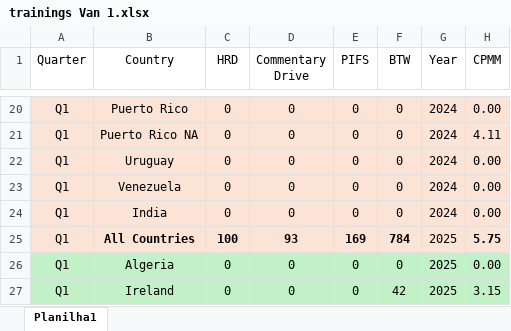
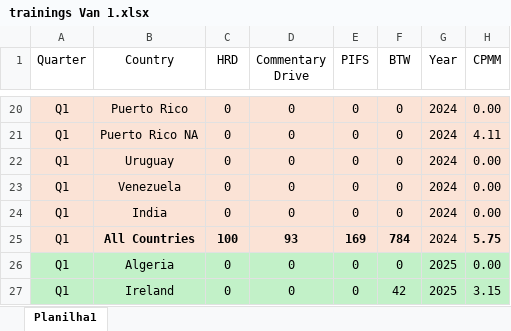
Before and after one commit to gturricepa/emea-report, an Excel workbook: public/assets/trainings Van 1.xlsx, sheet Planilha1, drawn as a sheet; only a part is shown, gaps mark what is left out; values as stored, in another font and other column widths than the file's, no borders; the diff names each change by its address in the sheet, - before the commit and + after, or states it on an @@ line.

Commit message:
int data from van

```diff
--- a/public/assets/trainings Van 1.xlsx (sheet Planilha1)
+++ b/public/assets/trainings Van 1.xlsx (sheet Planilha1)
-G25 (Year): 2025
+G25 (Year): 2024
```
